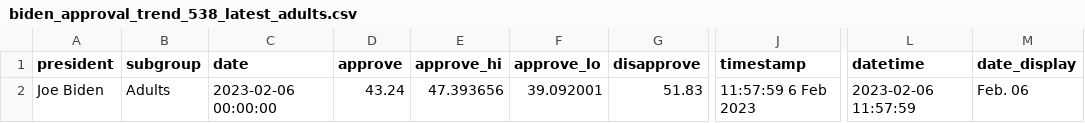
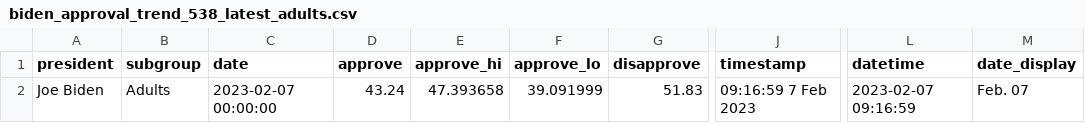
Before and after one commit to gridviz/biden-polls, a CSV file: data/processed/biden_approval_trend_538_latest_adults.csv, drawn as a sheet; only a part is shown, gaps mark what is left out; the diff names each change by its address in the sheet, - before the commit and + after, or states it on an @@ line.

```diff
--- a/data/processed/biden_approval_trend_538_latest_adults.csv
+++ b/data/processed/biden_approval_trend_538_latest_adults.csv
-C2 (date): 2023-02-06 00:00:00
+C2 (date): 2023-02-07 00:00:00
-E2 (approve_hi): 47.393656
+E2 (approve_hi): 47.393658
-F2 (approve_lo): 39.092001
+F2 (approve_lo): 39.091999
-J2 (timestamp): 11:57:59 6 Feb 2023
+J2 (timestamp): 09:16:59 7 Feb 2023
-L2 (datetime): 2023-02-06 11:57:59
+L2 (datetime): 2023-02-07 09:16:59
-M2 (date_display): Feb. 06
+M2 (date_display): Feb. 07
```
Also changed, not shown: data/processed/biden_approval_trend_538_adults.csv, data/processed/biden_approval_trend_538_all_polls.csv, 3 other files.
